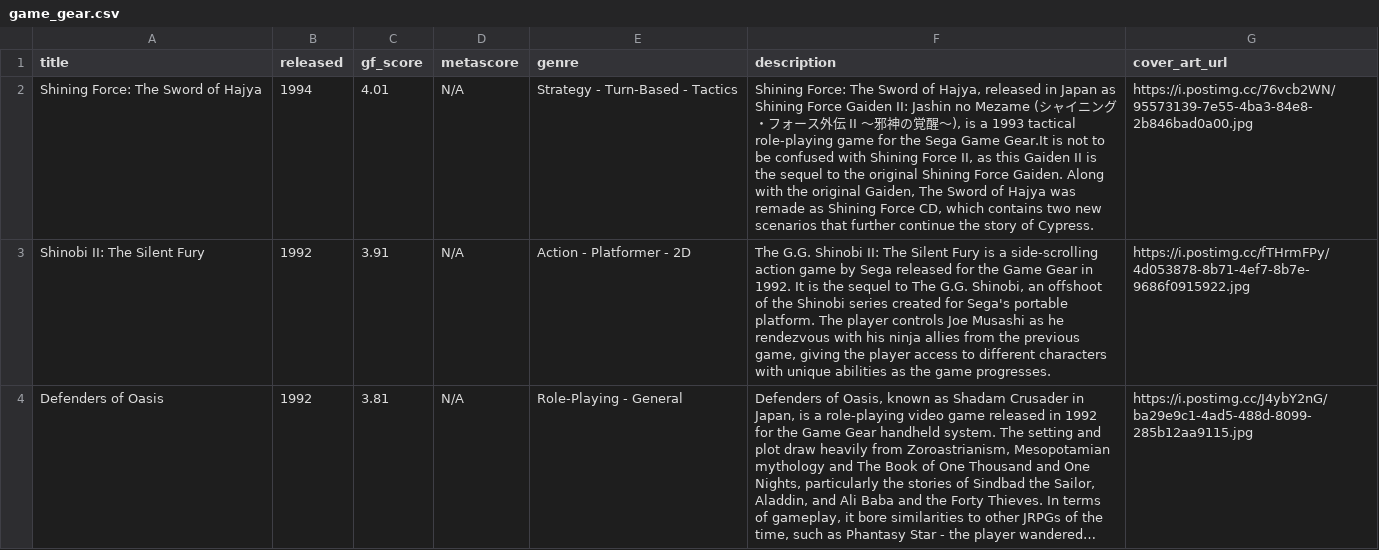
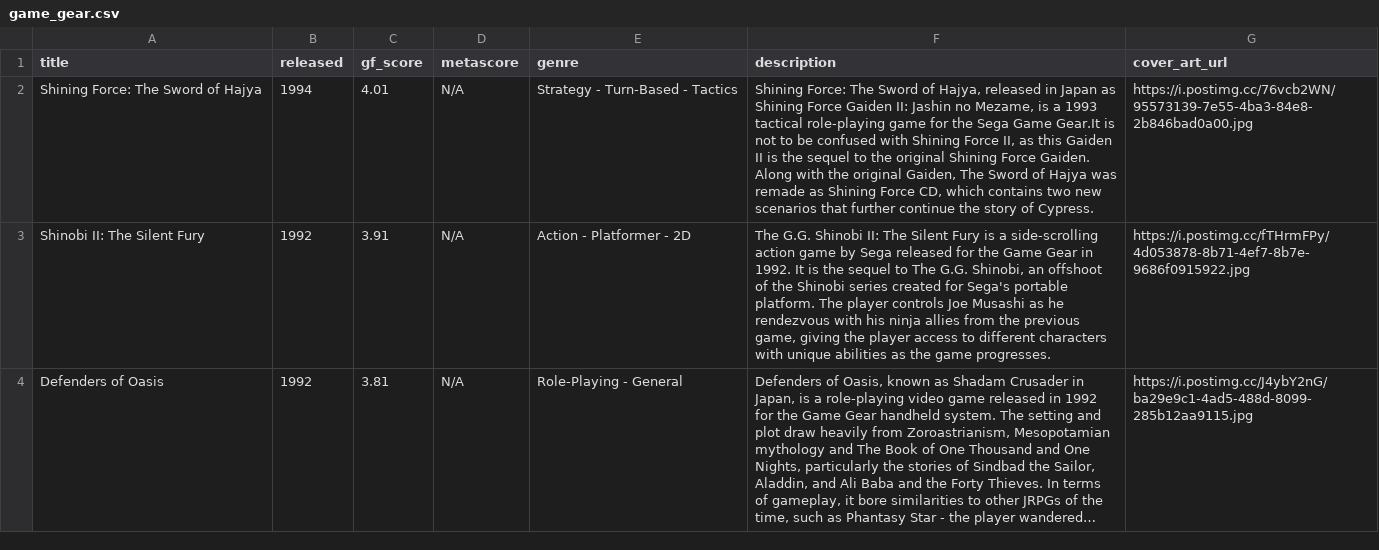
Before and after one commit to karlforshaw/opengamedb, a CSV file: game_gear.csv, drawn as a sheet; only a part is shown; long unchanged cells end in …; the diff names each change by its address in the sheet, - before the commit and + after, or states it on an @@ line.

```diff
--- a/game_gear.csv
+++ b/game_gear.csv
-F2 (description): …Jashin no Mezame (シャイニング・フォース外伝 II ～邪神の覚醒～), is a…
+F2 (description): …Jashin no Mezame, is a…
```
Also changed, not shown: 32x.csv.
